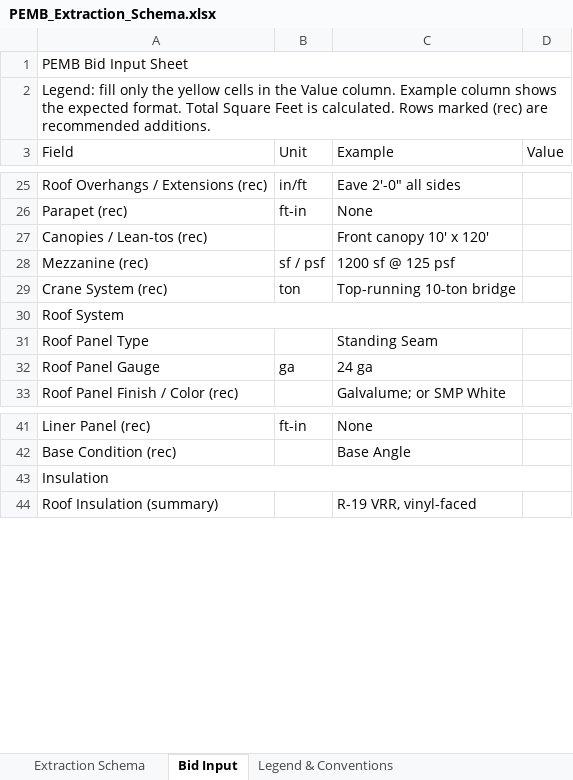
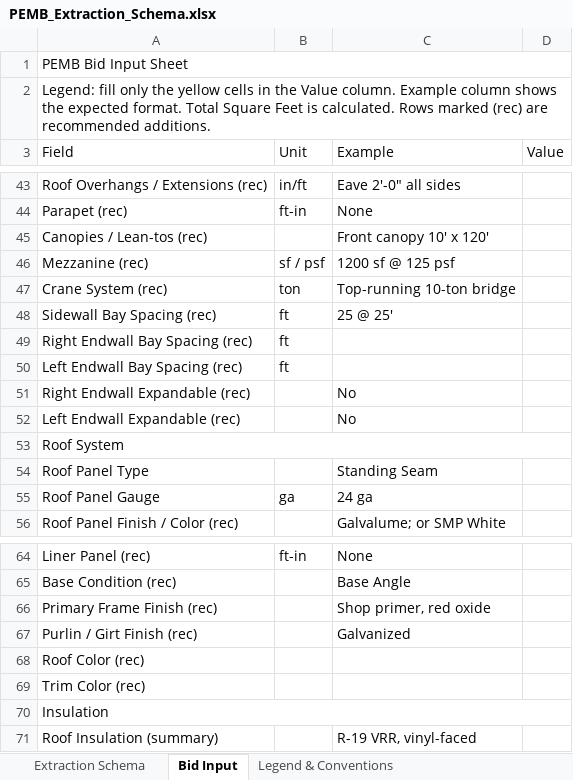
Before and after one commit to gjtynygpmd-creator/pemb-spec-extractor-pro, an Excel workbook: schema/PEMB_Extraction_Schema.xlsx, sheet Bid Input, drawn as a sheet; only a part is shown, gaps mark what is left out; values as stored, in another font and other column widths than the file's, no cell formats; the diff covers the shown part only; the diff names each change by its address in the sheet, - before the commit and + after, or states it on an @@ line.

```diff
--- a/schema/PEMB_Extraction_Schema.xlsx (sheet Bid Input)
+++ b/schema/PEMB_Extraction_Schema.xlsx (sheet Bid Input)
+row 48: Sidewall Bay Spacing (rec) | ft | 25 @ 25'
+row 49: Right Endwall Bay Spacing (rec) | ft
+row 50: Left Endwall Bay Spacing (rec) | ft
+row 51: Right Endwall Expandable (rec) |  | No
+row 52: Left Endwall Expandable (rec) |  | No
+row 66: Primary Frame Finish (rec) |  | Shop primer, red oxide
+row 67: Purlin / Girt Finish (rec) |  | Galvanized
+row 68: Roof Color (rec)
+row 69: Trim Color (rec)
```
Also changed, not shown: 18 added rows and 1 edited cell elsewhere in this sheet, sheet Extraction Schema, cell formats, charts or pictures, 13 other files.
